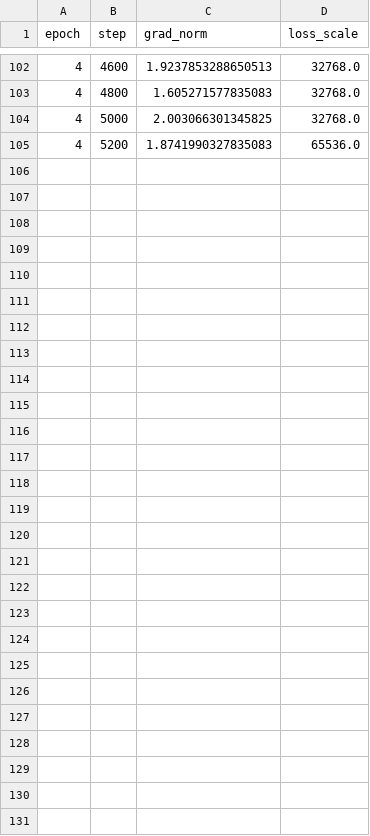
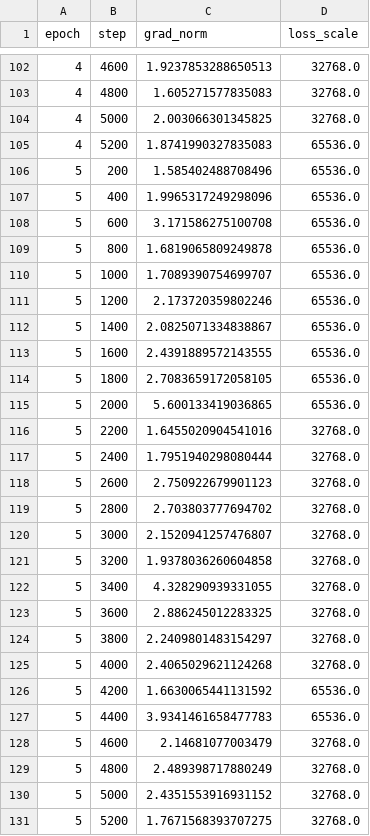
Before and after one commit to Yasir-Zafar/chexpert-uncertainty-policies, a CSV file: runs/u_zeros_posw_s42/grad_stats.csv, drawn as a sheet; only a part is shown, gaps mark what is left out; the diff names each change by its address in the sheet, - before the commit and + after, or states it on an @@ line.

```diff
--- a/runs/u_zeros_posw_s42/grad_stats.csv
+++ b/runs/u_zeros_posw_s42/grad_stats.csv
+row 106: 5 | 200 | 1.585402488708496 | 65536.0
+row 107: 5 | 400 | 1.9965317249298096 | 65536.0
+row 108: 5 | 600 | 3.171586275100708 | 65536.0
+row 109: 5 | 800 | 1.6819065809249878 | 65536.0
+row 110: 5 | 1000 | 1.7089390754699707 | 65536.0
+row 111: 5 | 1200 | 2.173720359802246 | 65536.0
+row 112: 5 | 1400 | 2.0825071334838867 | 65536.0
+row 113: 5 | 1600 | 2.4391889572143555 | 65536.0
+row 114: 5 | 1800 | 2.7083659172058105 | 65536.0
+row 115: 5 | 2000 | 5.600133419036865 | 65536.0
+row 116: 5 | 2200 | 1.6455020904541016 | 32768.0
+row 117: 5 | 2400 | 1.7951940298080444 | 32768.0
+row 118: 5 | 2600 | 2.750922679901123 | 32768.0
+row 119: 5 | 2800 | 2.703803777694702 | 32768.0
+row 120: 5 | 3000 | 2.1520941257476807 | 32768.0
+row 121: 5 | 3200 | 1.9378036260604858 | 32768.0
+row 122: 5 | 3400 | 4.328290939331055 | 32768.0
+row 123: 5 | 3600 | 2.886245012283325 | 32768.0
+row 124: 5 | 3800 | 2.2409801483154297 | 32768.0
+row 125: 5 | 4000 | 2.4065029621124268 | 32768.0
+row 126: 5 | 4200 | 1.6630065441131592 | 65536.0
+row 127: 5 | 4400 | 3.9341461658477783 | 65536.0
+row 128: 5 | 4600 | 2.14681077003479 | 32768.0
+row 129: 5 | 4800 | 2.489398717880249 | 32768.0
+row 130: 5 | 5000 | 2.4351553916931152 | 32768.0
+row 131: 5 | 5200 | 1.7671568393707275 | 32768.0
```
Also changed, not shown: runs/u_zeros_posw_s42/gpu_trace.csv, runs/u_zeros_posw_s42/metrics_epoch.csv, 1 other file.
